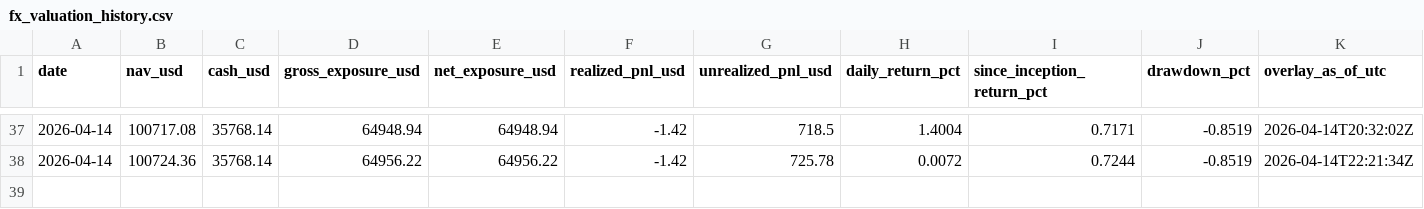
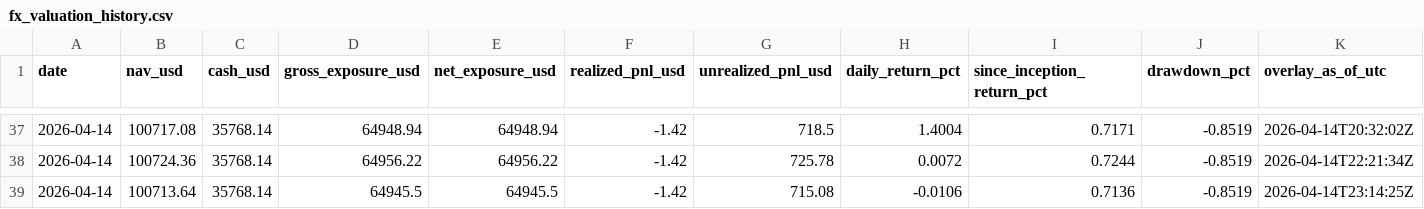
Before and after one commit to market-predictions/daily-fx, a CSV file: output/fx_valuation_history.csv, drawn as a sheet; only a part is shown, gaps mark what is left out.

```diff
--- a/output/fx_valuation_history.csv
+++ b/output/fx_valuation_history.csv
@@ -38 +38,2 @@ date,nav_usd,cash_usd,gross_exposure_usd,net_exposure_usd,realized_pnl_usd,unrea
 2026-04-14,100724.36,35768.14,64956.22,64956.22,-1.42,725.78,0.0072,0.7244,-0.8519,2026-04-14T22:21:34Z
+2026-04-14,100713.64,35768.14,64945.5,64945.5,-1.42,715.08,-0.0106,0.7136,-0.8519,2026-04-14T23:14:25Z
```
Also changed, not shown: output/fx_recommendation_scorecard.csv, 3 other files.
